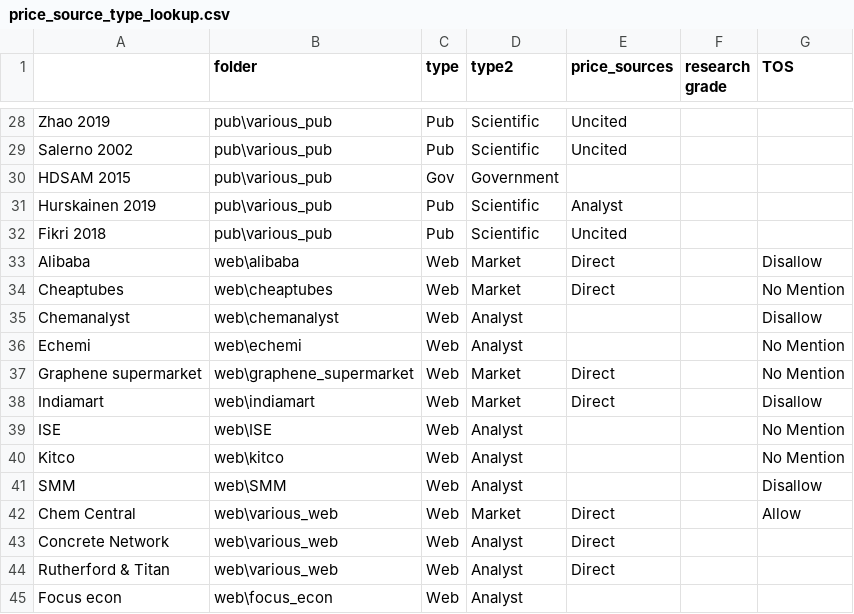
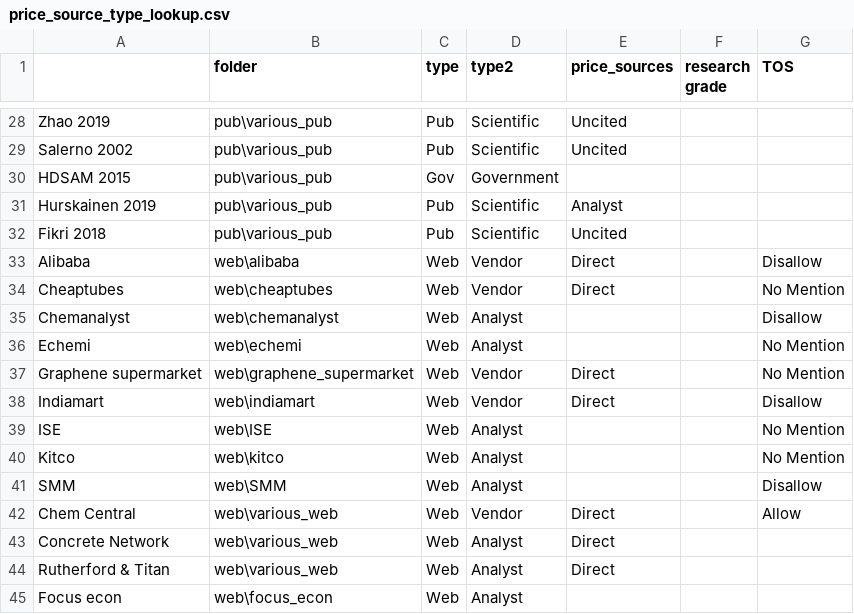
Before and after one commit to energy-storage-analysis/LDES-Survey, a CSV file: cap_cost/source_meta/price_source_type_lookup.csv, drawn as a sheet; only a part is shown, gaps mark what is left out.

Commit message:
change Market to Vendor

```diff
--- a/cap_cost/source_meta/price_source_type_lookup.csv
+++ b/cap_cost/source_meta/price_source_type_lookup.csv
@@ -37,4 +37,4 @@ Hurskainen 2019,pub\various_pub,Pub,Scientific,Analyst,,
 Fikri 2018,pub\various_pub,Pub,Scientific,Uncited,,
-Alibaba,web\alibaba,Web,Market,Direct,,Disallow
-Cheaptubes,web\cheaptubes,Web,Market,Direct,,No Mention
+Alibaba,web\alibaba,Web,Vendor,Direct,,Disallow
+Cheaptubes,web\cheaptubes,Web,Vendor,Direct,,No Mention
 Chemanalyst,web\chemanalyst,Web,Analyst,,,"Disallow
@@ -42,5 +42,5 @@ Chemanalyst,web\chemanalyst,Web,Analyst,,,"Disallow
 Echemi,web\echemi,Web,Analyst,,,No Mention
-Graphene supermarket,web\graphene_supermarket,Web,Market,Direct,,No Mention
-Indiamart,web\indiamart,Web,Market,Direct,,"Disallow
-"
+Graphene supermarket,web\graphene_supermarket,Web,Vendor,Direct,,No Mention
+Indiamart,web\indiamart,Web,Vendor,Direct,,"Disallow
+"
 ISE,web\ISE,Web,Analyst,,,No Mention
@@ -49,3 +49,3 @@ SMM,web\SMM,Web,Analyst,,,"Disallow
 "
-Chem Central,web\various_web,Web,Market,Direct,,Allow
+Chem Central,web\various_web,Web,Vendor,Direct,,Allow
 Concrete Network,web\various_web,Web,Analyst,Direct,,
```
Also changed, not shown: 1 other file.
